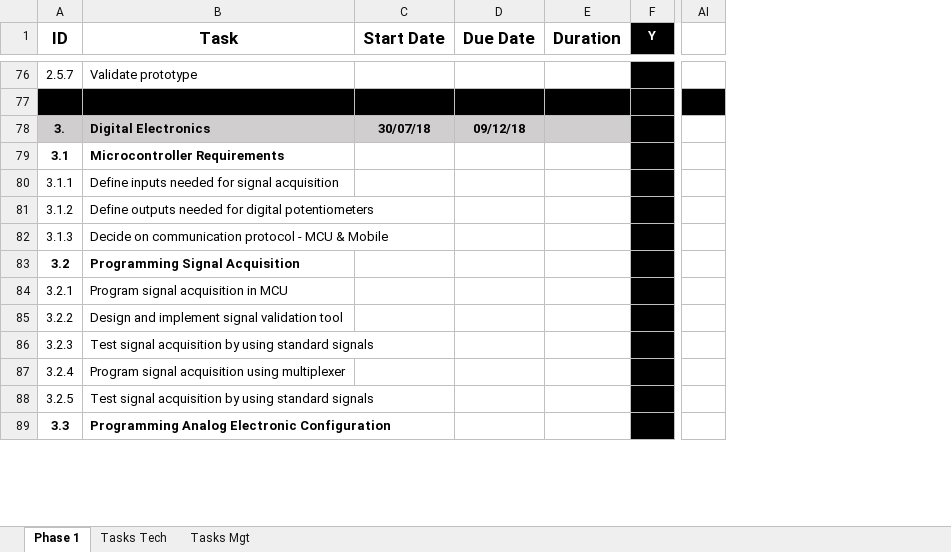
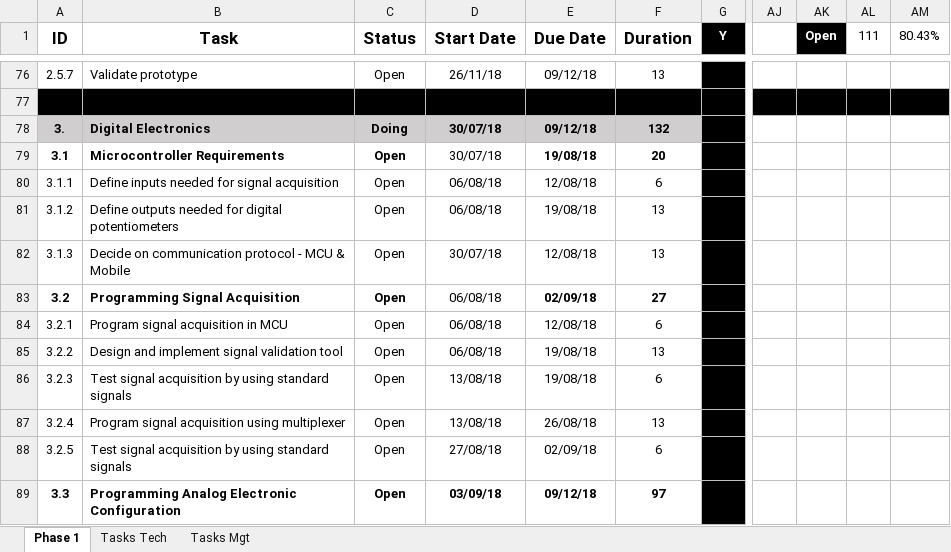
Before and after one commit to EduardoLAV/Biosignals, an Excel workbook: Project_Management.xlsx, sheet Phase 1, drawn as a sheet; only a part is shown, gaps mark what is left out; values as stored, in another font and other column widths than the file's, no borders; charts and pictures and conditional formats not drawn; addresses are those after the commit; the diff covers the shown part only; the diff names each change by its address in the sheet, - before the commit and + after, or states it on an @@ line.

Commit message:
Update dates and status
Include a new column for project status and update the dates of the tasks

```diff
--- a/Project_Management.xlsx (sheet Phase 1)
+++ b/Project_Management.xlsx (sheet Phase 1)
+column C (Status), rows 76-89: Open |  | Doing | Open | Open | Open | Open | Open | Open | Open | Open | Open | Open | Open
+column AK (Open), empty
+column AL (111), empty
+column AM (80.43%), empty
-D76 (Start Date): (empty)
+D76 (Start Date): 26/11/18
-E76 (Due Date): (empty)
+E76 (Due Date): 09/12/18
-F76 (Duration): (empty)
+F76 (Duration): 13
-F78 (Duration): (empty)
+F78 (Duration): 132
-D79 (Start Date): (empty)
+D79 (Start Date): 30/07/18
-E79 (Due Date): (empty)
+E79 (Due Date): 19/08/18
-F79 (Duration): (empty)
+F79 (Duration): 20
-D80:D81 (Start Date): (empty)
+D80:D81 (Start Date): 06/08/18
-E80 (Due Date): (empty)
+E80 (Due Date): 12/08/18
-F80 (Duration): (empty)
+F80 (Duration): 6
-E81 (Due Date): (empty)
+E81 (Due Date): 19/08/18
-F81:F82 (Duration): (empty)
+F81:F82 (Duration): 13
-D82 (Start Date): (empty)
+D82 (Start Date): 30/07/18
-E82 (Due Date): (empty)
+E82 (Due Date): 12/08/18
-D83:D85 (Start Date): (empty)
+D83:D85 (Start Date): 06/08/18
-E83 (Due Date): (empty)
+E83 (Due Date): 02/09/18
-F83 (Duration): (empty)
+F83 (Duration): 27
-E84 (Due Date): (empty)
+E84 (Due Date): 12/08/18
-F84 (Duration): (empty)
+F84 (Duration): 6
-E85:E86 (Due Date): (empty)
+E85:E86 (Due Date): 19/08/18
-F85 (Duration): (empty)
+F85 (Duration): 13
-D86:D87 (Start Date): (empty)
+D86:D87 (Start Date): 13/08/18
-F86 (Duration): (empty)
+F86 (Duration): 6
-E87 (Due Date): (empty)
+E87 (Due Date): 26/08/18
-F87 (Duration): (empty)
+F87 (Duration): 13
-D88 (Start Date): (empty)
+D88 (Start Date): 27/08/18
-E88 (Due Date): (empty)
+E88 (Due Date): 02/09/18
-F88 (Duration): (empty)
+F88 (Duration): 6
-D89 (Start Date): (empty)
+D89 (Start Date): 03/09/18
-E89 (Due Date): (empty)
+E89 (Due Date): 09/12/18
-F89 (Duration): (empty)
+F89 (Duration): 97
```
Also changed, not shown: 307 edited cells and cell formats elsewhere in this sheet, formulas that keep their value, charts or pictures.
